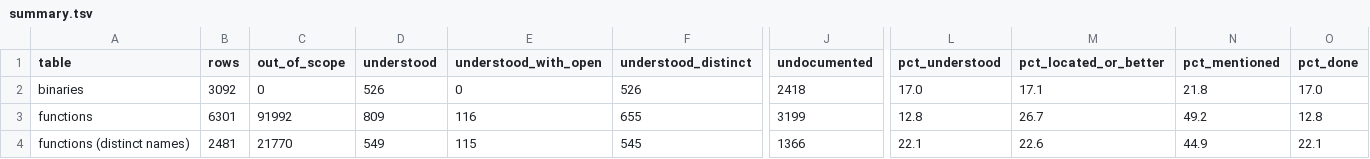
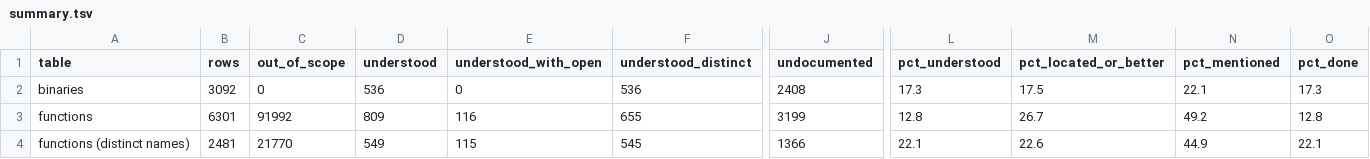
Before and after one commit to jamesbraid/chips, a TSV file: docs/inventory/summary.tsv, drawn as a sheet; only a part is shown, gaps mark what is left out; the diff names each change by its address in the sheet, - before the commit and + after, or states it on an @@ line.

```diff
--- a/docs/inventory/summary.tsv
+++ b/docs/inventory/summary.tsv
-D2 (understood): 526
+D2 (understood): 536
-F2 (understood_distinct): 526
+F2 (understood_distinct): 536
-J2 (undocumented): 2418
+J2 (undocumented): 2408
-L2 (pct_understood): 17.0
+L2 (pct_understood): 17.3
-M2 (pct_located_or_better): 17.1
+M2 (pct_located_or_better): 17.5
-N2 (pct_mentioned): 21.8
+N2 (pct_mentioned): 22.1
-O2 (pct_done): 17.0
+O2 (pct_done): 17.3
```
Also changed, not shown: docs/inventory/binaries.tsv, 3 other files.
